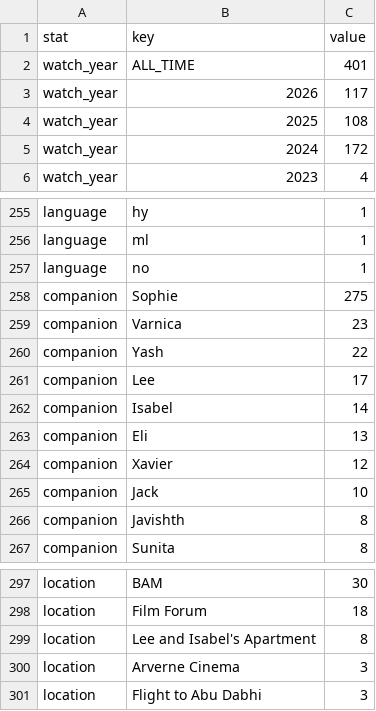
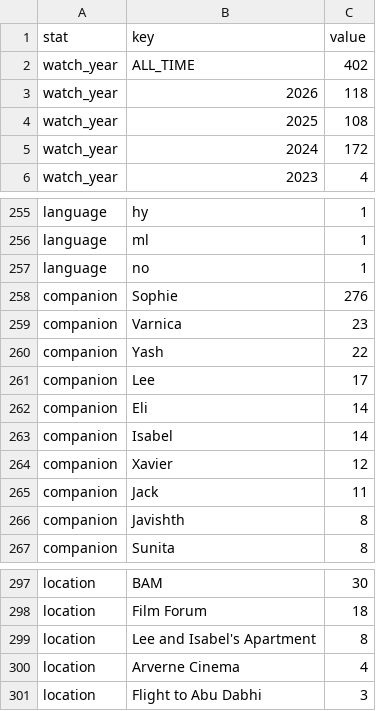
Before and after one commit to shreshthkhilani/shreshth-filmstruck, a CSV file: data/stats.csv, drawn as a sheet; only a part is shown, gaps mark what is left out.

```diff
--- a/data/stats.csv
+++ b/data/stats.csv
@@ -1,4 +1,4 @@
 stat,key,value
-watch_year,ALL_TIME,401
-watch_year,2026,117
+watch_year,ALL_TIME,402
+watch_year,2026,118
 watch_year,2025,108
@@ -257,3 +257,3 @@ language,ml,1
 language,no,1
-companion,Sophie,275
+companion,Sophie,276
 companion,Varnica,23
@@ -261,6 +261,6 @@ companion,Yash,22
 companion,Lee,17
+companion,Eli,14
 companion,Isabel,14
-companion,Eli,13
 companion,Xavier,12
-companion,Jack,10
+companion,Jack,11
 companion,Javishth,8
@@ -299,3 +299,3 @@ location,Film Forum,18
 location,Lee and Isabel's Apartment,8
-location,Arverne Cinema,3
+location,Arverne Cinema,4
 location,Flight to Abu Dabhi,3
```
Also changed, not shown: data/log.csv.
